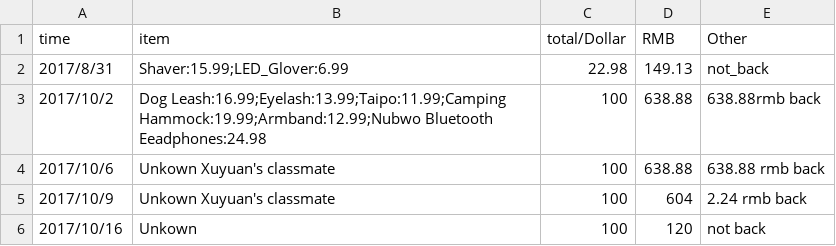
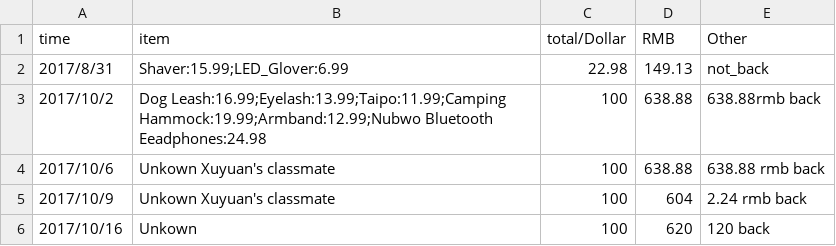
Before and after one commit to dushulang/Bills, a CSV file: amazon.csv, drawn as a sheet.

Commit message:
Update amazon.csv

```diff
--- a/amazon.csv
+++ b/amazon.csv
@@ -5,2 +5,2 @@ time,item,total/Dollar,RMB,Other
 2017/10/9,Unkown Xuyuan's classmate,100,604,2.24 rmb back
-2017/10/16,Unkown,100,120, not back
+2017/10/16,Unkown,100,620, 120 back
```
